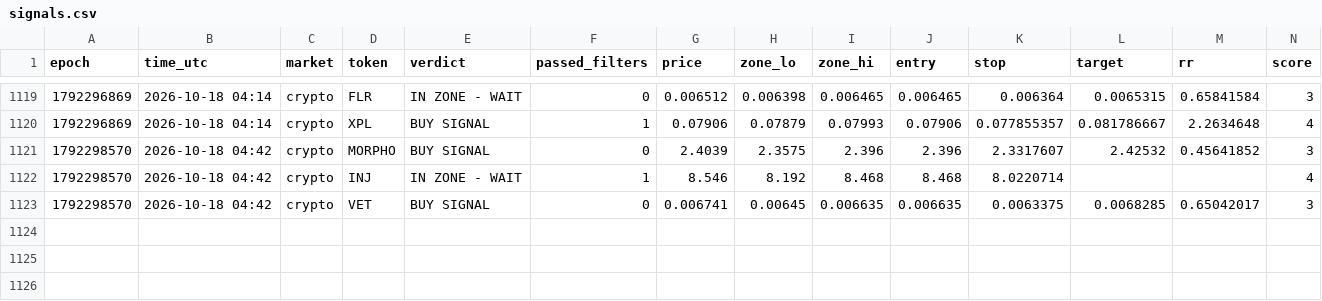
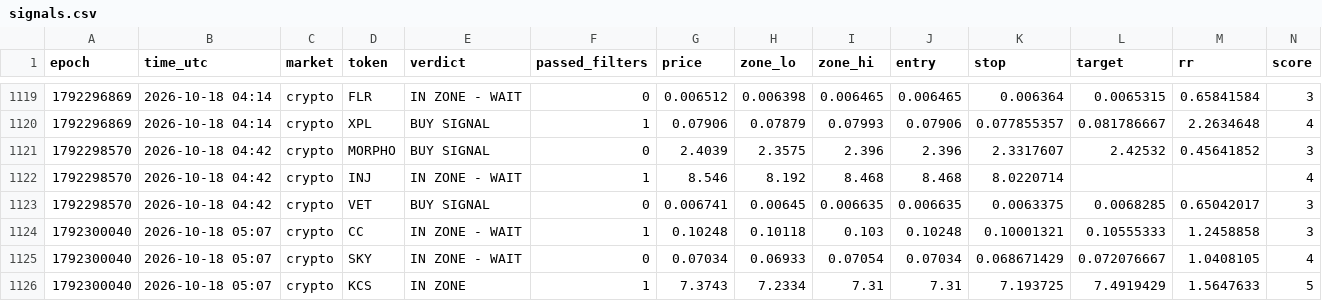
Before and after one commit to 4MonkeyAlertZone/Scanner, a CSV file: signals.csv, drawn as a sheet; only a part is shown, gaps mark what is left out; rows hold the shown columns only; the diff names each change by its address in the sheet, - before the commit and + after, or states it on an @@ line.

Commit message:
Update signal log

```diff
--- a/signals.csv
+++ b/signals.csv
+row 1124: 1792300040 | 2026-10-18 05:07 | crypto | CC | IN ZONE - WAIT | 1 | 0.10248 | 0.10118 | 0.103 | 0.10248 | 0.10001321 | 0.10555333 | 1.2458858 | 3
+row 1125: 1792300040 | 2026-10-18 05:07 | crypto | SKY | IN ZONE - WAIT | 0 | 0.07034 | 0.06933 | 0.07054 | 0.07034 | 0.068671429 | 0.072076667 | 1.0408105 | 4
+row 1126: 1792300040 | 2026-10-18 05:07 | crypto | KCS | IN ZONE | 1 | 7.3743 | 7.2334 | 7.31 | 7.31 | 7.193725 | 7.4919429 | 1.5647633 | 5
```
